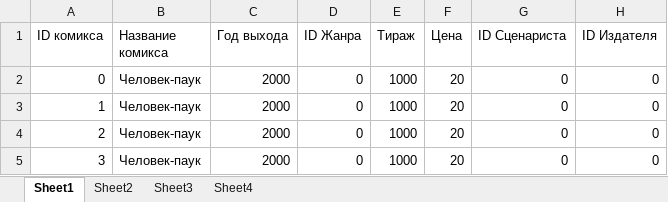
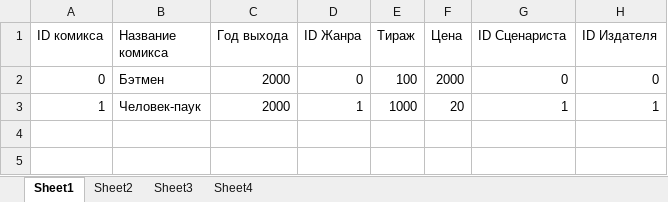
Before and after one commit to agap1e/kurso, an Excel workbook: Kursov/bin/Debug/net6.0/Base.xlsx, sheet Sheet1, drawn as a sheet; values as stored, in another font and other column widths than the file's, no borders; the diff names each change by its address in the sheet, - before the commit and + after, or states it on an @@ line.

```diff
--- a/Kursov/bin/Debug/net6.0/Base.xlsx (sheet Sheet1)
+++ b/Kursov/bin/Debug/net6.0/Base.xlsx (sheet Sheet1)
-B2 (Название комикса): Человек-паук
+B2 (Название комикса): Бэтмен
-E2 (Тираж): 1000
+E2 (Тираж): 100
-F2 (Цена): 20
+F2 (Цена): 2000
-D3 (ID Жанра): 0
+D3 (ID Жанра): 1
-G3 (ID Сценариста): 0
+G3 (ID Сценариста): 1
-H3 (ID Издателя): 0
+H3 (ID Издателя): 1
-row 4: 2 | Человек-паук | 2000 | 0 | 1000 | 20 | 0 | 0
-row 5: 3 | Человек-паук | 2000 | 0 | 1000 | 20 | 0 | 0
```
Also changed, not shown: sheet Sheet3, sheet Sheet4, sheet Sheet2, 6 other files.
